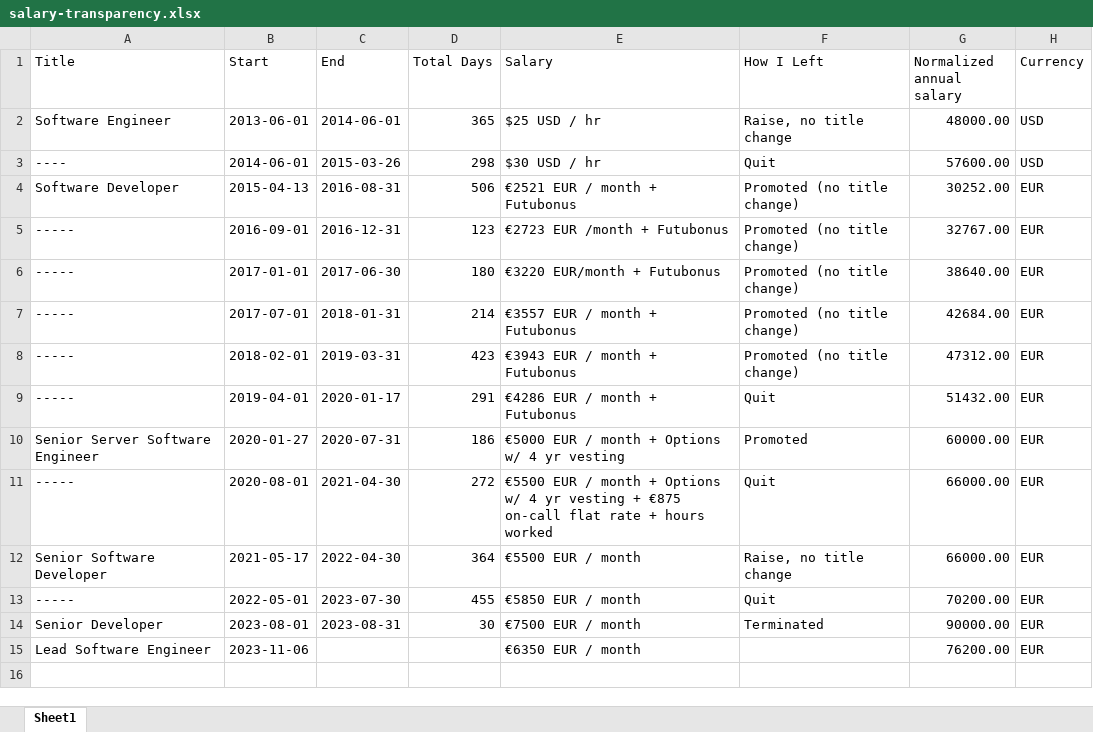
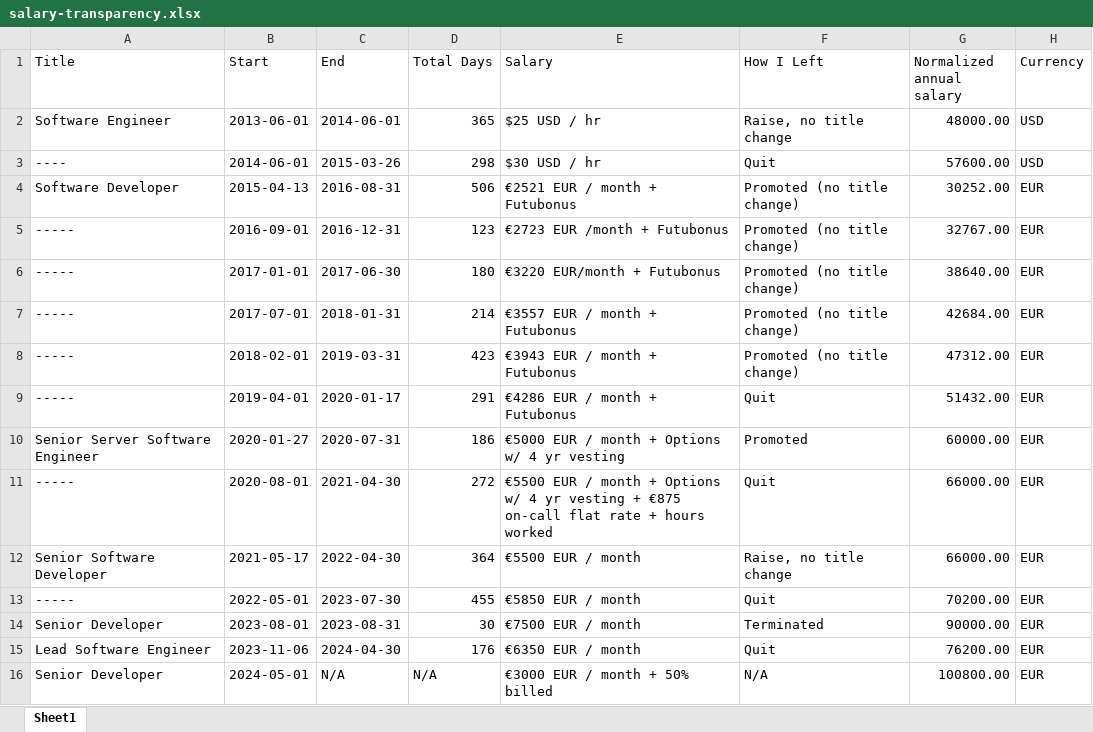
Before and after one commit to pingzing/pingzing.github.io, an Excel workbook: salary-transparency.xlsx, sheet Sheet1, drawn as a sheet; values as stored, in another font and other column widths than the file's, no borders; charts and pictures not drawn; the diff names each change by its address in the sheet, - before the commit and + after, or states it on an @@ line.

Commit message:
Update salary transparency page

```diff
--- a/salary-transparency.xlsx (sheet Sheet1)
+++ b/salary-transparency.xlsx (sheet Sheet1)
-C15 (End): (empty)
+C15 (End): 2024-04-30
-D15 (Total Days): (empty)
+D15 (Total Days): 176
-F15 (How I Left): (empty)
+F15 (How I Left): Quit
+row 16: Senior Developer | 2024-05-01 | N/A | N/A | €3000 EUR / month + 50% billed | N/A | 100800.00 | EUR
```
Also changed, not shown: charts or pictures, 3 other files.
